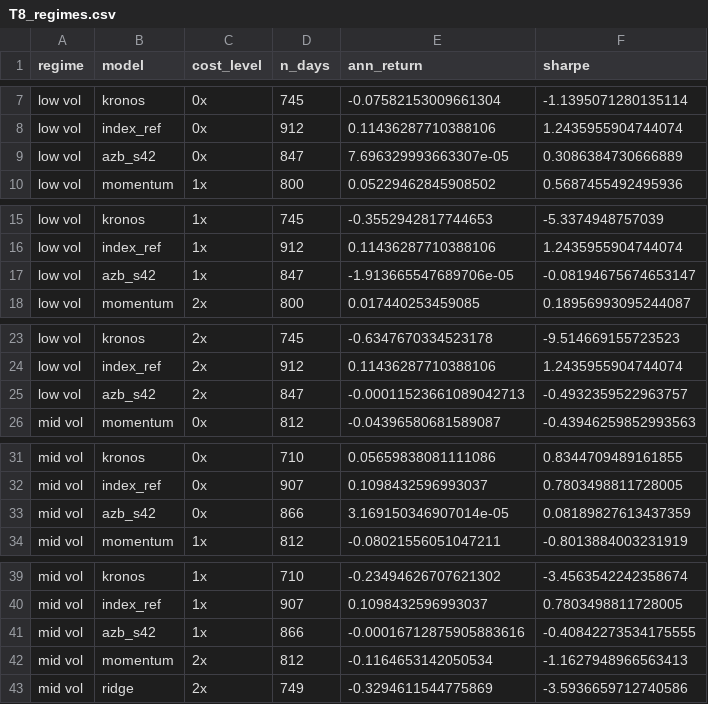
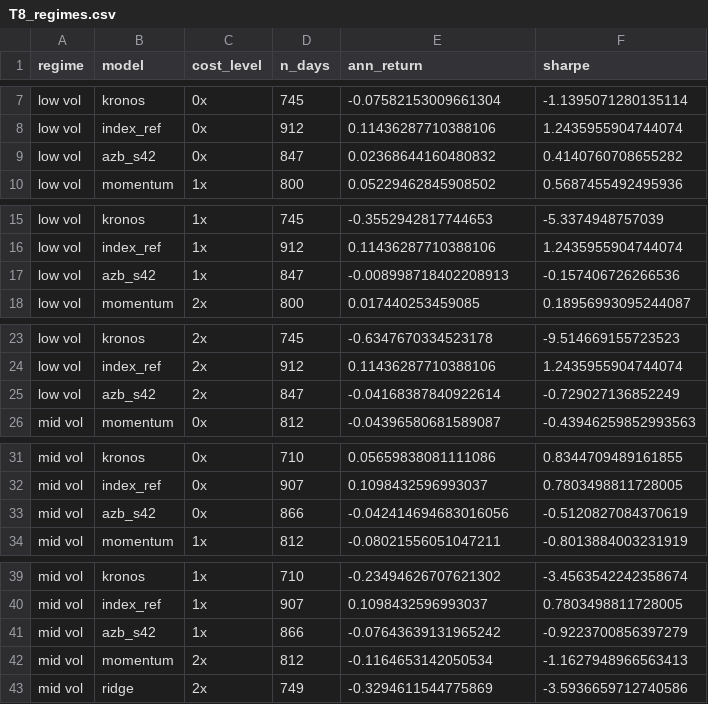
Before and after one commit to DeathSurfing/kronos-vs-alphazerobeta, a CSV file: results/tables/T8_regimes.csv, drawn as a sheet; only a part is shown, gaps mark what is left out; the diff covers the shown part only.

```diff
--- a/results/tables/T8_regimes.csv
+++ b/results/tables/T8_regimes.csv
@@ -8,3 +8,3 @@ low vol,kronos,0x,745,-0.07582153009661304,-1.1395071280135114
 low vol,index_ref,0x,912,0.11436287710388106,1.2435955904744074
-low vol,azb_s42,0x,847,7.696329993663307e-05,0.3086384730666889
+low vol,azb_s42,0x,847,0.02368644160480832,0.4140760708655282
 low vol,momentum,1x,800,0.05229462845908502,0.5687455492495936
@@ -16,3 +16,3 @@ low vol,kronos,1x,745,-0.3552942817744653,-5.3374948757039
 low vol,index_ref,1x,912,0.11436287710388106,1.2435955904744074
-low vol,azb_s42,1x,847,-1.913665547689706e-05,-0.08194675674653147
+low vol,azb_s42,1x,847,-0.008998718402208913,-0.157406726266536
 low vol,momentum,2x,800,0.017440253459085,0.18956993095244087
@@ -24,3 +24,3 @@ low vol,kronos,2x,745,-0.6347670334523178,-9.514669155723523
 low vol,index_ref,2x,912,0.11436287710388106,1.2435955904744074
-low vol,azb_s42,2x,847,-0.00011523661089042713,-0.4932359522963757
+low vol,azb_s42,2x,847,-0.04168387840922614,-0.729027136852249
 mid vol,momentum,0x,812,-0.04396580681589087,-0.43946259852993563
@@ -32,3 +32,3 @@ mid vol,kronos,0x,710,0.05659838081111086,0.8344709489161855
 mid vol,index_ref,0x,907,0.1098432596993037,0.7803498811728005
-mid vol,azb_s42,0x,866,3.169150346907014e-05,0.08189827613437359
+mid vol,azb_s42,0x,866,-0.042414694683016056,-0.5120827084370619
 mid vol,momentum,1x,812,-0.08021556051047211,-0.8013884003231919
@@ -40,3 +40,3 @@ mid vol,kronos,1x,710,-0.23494626707621302,-3.4563542242358674
 mid vol,index_ref,1x,907,0.1098432596993037,0.7803498811728005
-mid vol,azb_s42,1x,866,-0.00016712875905883616,-0.40842273534175555
+mid vol,azb_s42,1x,866,-0.07643639131965242,-0.9223700856397279
 mid vol,momentum,2x,812,-0.1164653142050534,-1.1627948966563413
```
Also changed, not shown: 20 edited cells elsewhere in this file, results/processed/metrics.csv, results/processed/trade_stats.csv, 33 other files.
